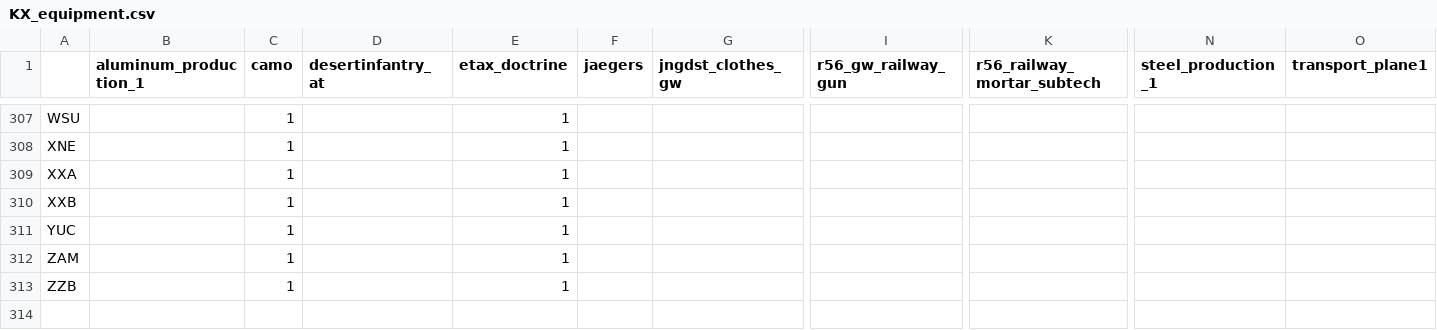
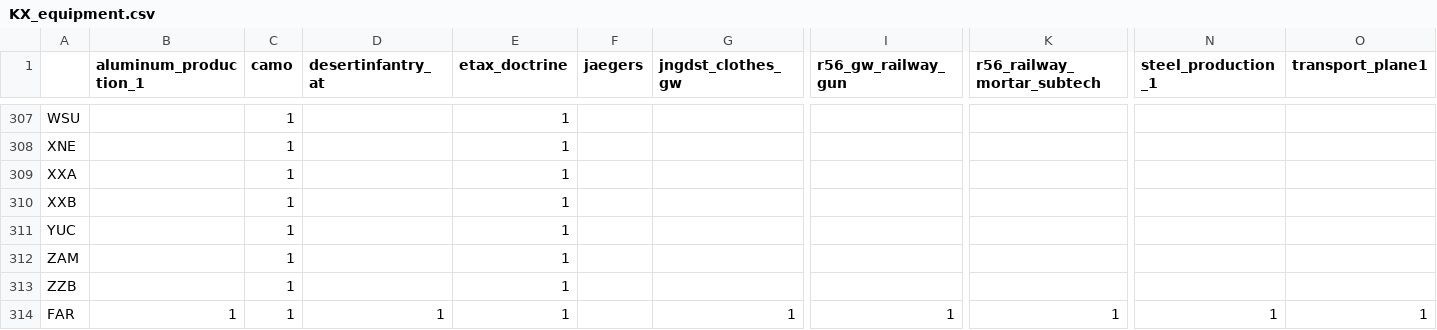
Before and after one commit to maldun/autobahn, a CSV file: .scripts/KX_equipment.csv, drawn as a sheet; only a part is shown, gaps mark what is left out; rows hold the shown columns only; the diff names each change by its address in the sheet, - before the commit and + after, or states it on an @@ line.

Commit message:
added FRA

```diff
--- a/.scripts/KX_equipment.csv
+++ b/.scripts/KX_equipment.csv
+row 314: FAR | 1 | 1 | 1 | 1 |  | 1 | 1 | 1 | 1 | 1
```
